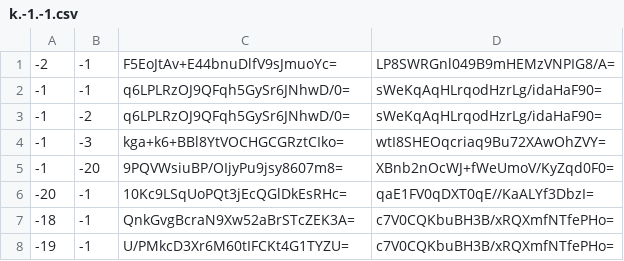
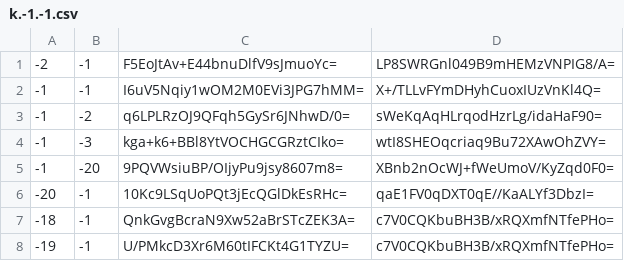
Before and after one commit to Brehtyn/brentyns.com-pipeline, a CSV file: public/unmined/tiles/zoom.-1/metadata/k.-1.-1.csv, drawn as a sheet; only a part is shown.

```diff
--- a/public/unmined/tiles/zoom.-1/metadata/k.-1.-1.csv
+++ b/public/unmined/tiles/zoom.-1/metadata/k.-1.-1.csv
@@ -1,3 +1,3 @@
 -2,-1,F5EoJtAv+E44bnuDlfV9sJmuoYc=,LP8SWRGnl049B9mHEMzVNPIG8/A=
--1,-1,q6LPLRzOJ9QFqh5GySr6JNhwD/0=,sWeKqAqHLrqodHzrLg/idaHaF90=
+-1,-1,I6uV5Nqiy1wOM2M0EVi3JPG7hMM=,X+/TLLvFYmDHyhCuoxIUzVnKl4Q=
 -1,-2,q6LPLRzOJ9QFqh5GySr6JNhwD/0=,sWeKqAqHLrqodHzrLg/idaHaF90=
```
Also changed, not shown: public/unmined/tiles/zoom.-1/metadata/k.-1.0.csv, public/unmined/tiles/zoom.-1/metadata/k.0.-1.csv, 40 other files.
